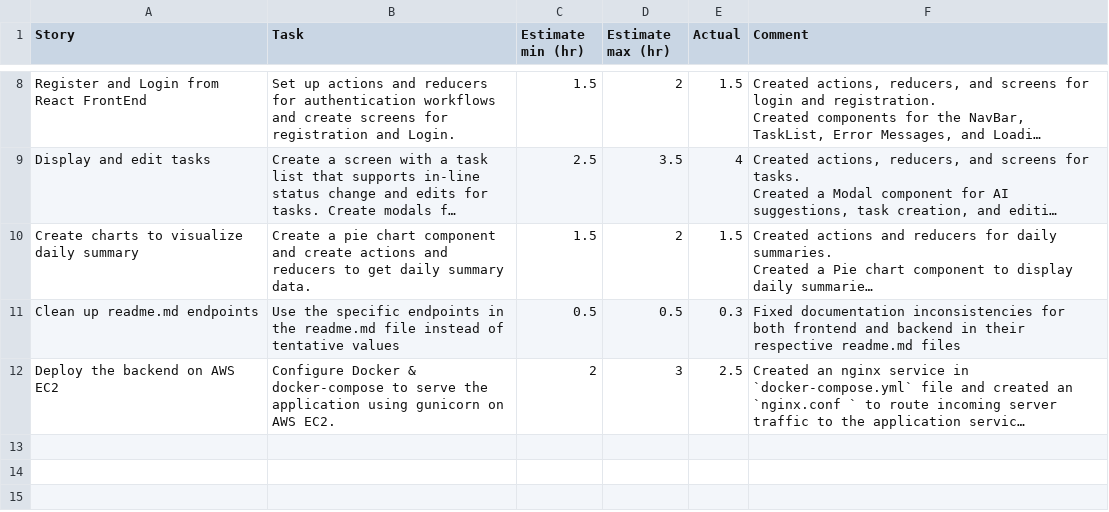
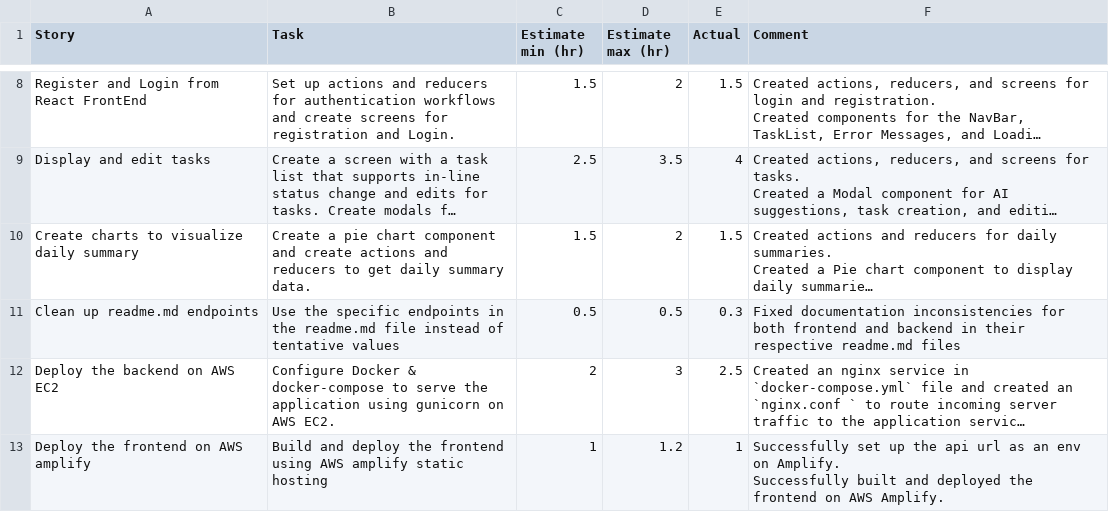
Before and after one commit to chuboyo/sprintsync-be, a CSV file: Copy of Estimates.CSV (Challenges) - Sheet1.csv, drawn as a sheet; only a part is shown, gaps mark what is left out; long unchanged cells end in …; ↵ is a line break in a cell; the diff names each change by its address in the sheet, - before the commit and + after, or states it on an @@ line.

Commit message:
v0.71: updated the estimates.csv file with the current progress

```diff
--- a/Copy of Estimates.CSV (Challenges) - Sheet1.csv
+++ b/Copy of Estimates.CSV (Challenges) - Sheet1.csv
+row 13: Deploy the frontend on AWS amplify | Build and deploy the frontend using AWS amplify static hosting | 1 | 1.2 | 1 | Successfully set up the api url as an env on Amplify. ↵ Successfully built and deployed the frontend on AWS Amplify.
```
